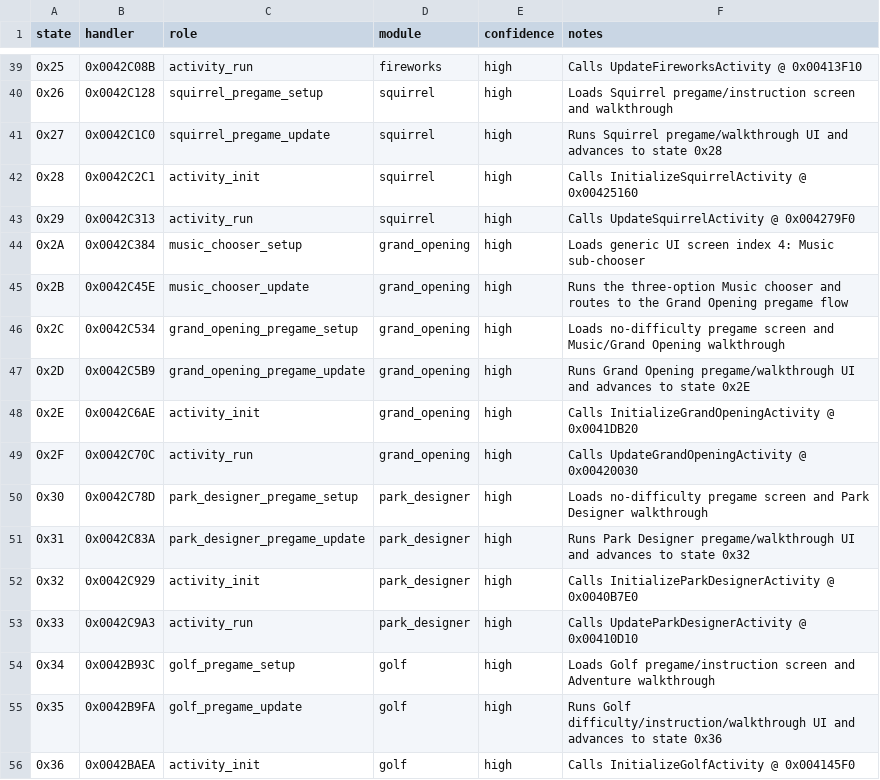
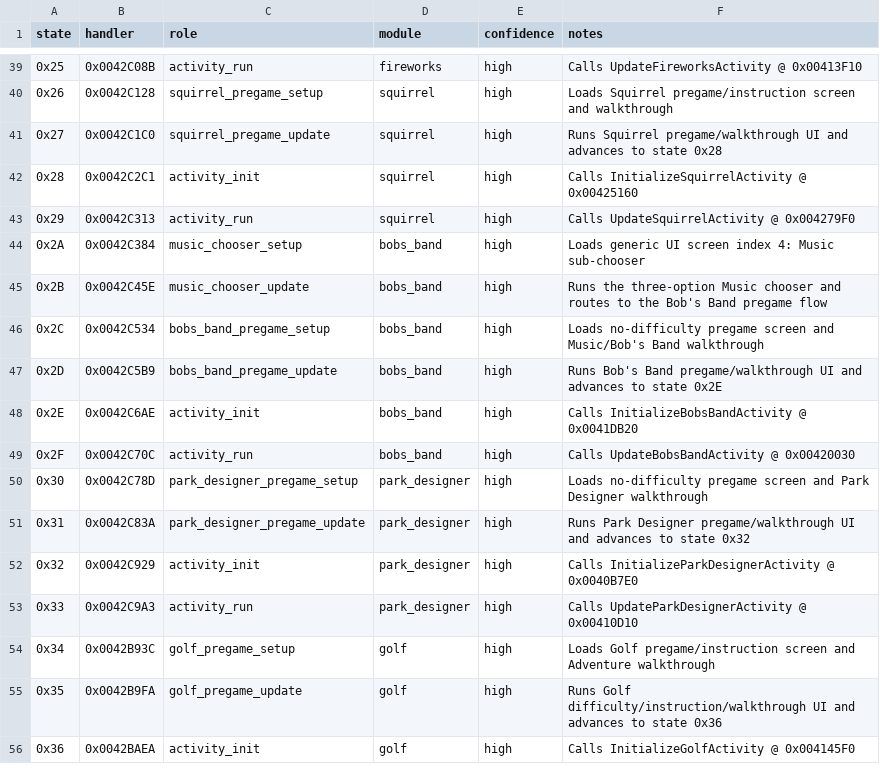
Before and after one commit to lizardpeter/btb-reverse, a CSV file: ghidra/gameflow_states.csv, drawn as a sheet; only a part is shown, gaps mark what is left out.

Commit message:
Use Bob Band names in gameflow state map

```diff
--- a/ghidra/gameflow_states.csv
+++ b/ghidra/gameflow_states.csv
@@ -43,8 +43,8 @@ state,handler,role,module,confidence,notes
 0x29,0x0042C313,activity_run,squirrel,high,"Calls UpdateSquirrelActivity @ 0x004279F0"
-0x2A,0x0042C384,music_chooser_setup,grand_opening,high,"Loads generic UI screen index 4: Music sub-chooser"
-0x2B,0x0042C45E,music_chooser_update,grand_opening,high,"Runs the three-option Music chooser and routes to the Grand Opening pregame flow"
-0x2C,0x0042C534,grand_opening_pregame_setup,grand_opening,high,"Loads no-difficulty pregame screen and Music/Grand Opening walkthrough"
-0x2D,0x0042C5B9,grand_opening_pregame_update,grand_opening,high,"Runs Grand Opening pregame/walkthrough UI and advances to state 0x2E"
-0x2E,0x0042C6AE,activity_init,grand_opening,high,"Calls InitializeGrandOpeningActivity @ 0x0041DB20"
-0x2F,0x0042C70C,activity_run,grand_opening,high,"Calls UpdateGrandOpeningActivity @ 0x00420030"
+0x2A,0x0042C384,music_chooser_setup,bobs_band,high,"Loads generic UI screen index 4: Music sub-chooser"
+0x2B,0x0042C45E,music_chooser_update,bobs_band,high,"Runs the three-option Music chooser and routes to the Bob's Band pregame flow"
+0x2C,0x0042C534,bobs_band_pregame_setup,bobs_band,high,"Loads no-difficulty pregame screen and Music/Bob's Band walkthrough"
+0x2D,0x0042C5B9,bobs_band_pregame_update,bobs_band,high,"Runs Bob's Band pregame/walkthrough UI and advances to state 0x2E"
+0x2E,0x0042C6AE,activity_init,bobs_band,high,"Calls InitializeBobsBandActivity @ 0x0041DB20"
+0x2F,0x0042C70C,activity_run,bobs_band,high,"Calls UpdateBobsBandActivity @ 0x00420030"
 0x30,0x0042C78D,park_designer_pregame_setup,park_designer,high,"Loads no-difficulty pregame screen and Park Designer walkthrough"
```
